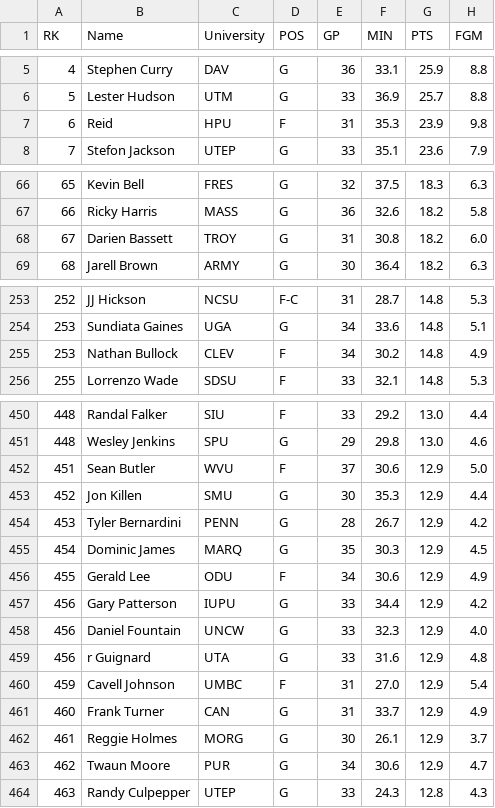
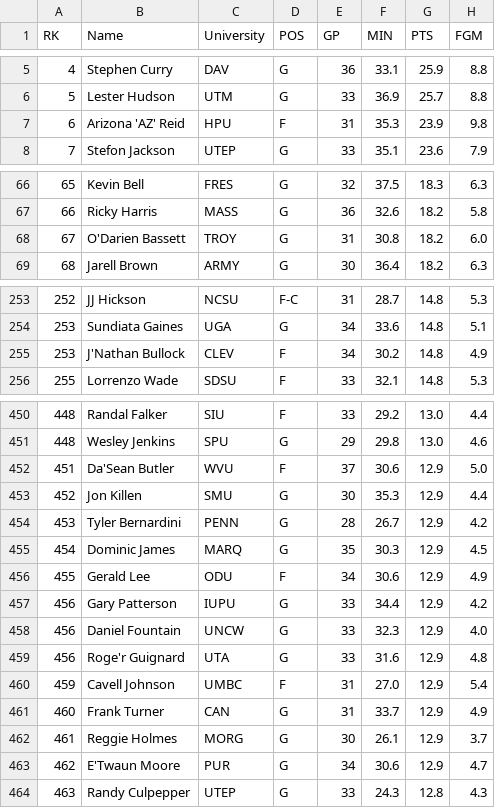
Before and after one commit to omara569/nba_draft_prediction, a CSV file: data_parsing/ncaa_dir_parsed/2007-08.csv, drawn as a sheet; only a part is shown, gaps mark what is left out; the diff covers the shown part only; the diff names each change by its address in the sheet, - before the commit and + after, or states it on an @@ line.

```diff
--- a/data_parsing/ncaa_dir_parsed/2007-08.csv
+++ b/data_parsing/ncaa_dir_parsed/2007-08.csv
-B7 (Name): Reid
+B7 (Name): Arizona 'AZ' Reid
-B68 (Name): Darien Bassett
+B68 (Name): O'Darien Bassett
-B255 (Name): Nathan Bullock
+B255 (Name): J'Nathan Bullock
-B452 (Name): Sean Butler
+B452 (Name): Da'Sean Butler
-B459 (Name): r Guignard
+B459 (Name): Roge'r Guignard
-B463 (Name): Twaun Moore
+B463 (Name): E'Twaun Moore
```
Also changed, not shown: 4 edited cells elsewhere in this file, data_parsing/ncaa_dir_parsed/2005-06.csv, data_parsing/ncaa_dir_parsed/2006-07.csv, 27 other files.
